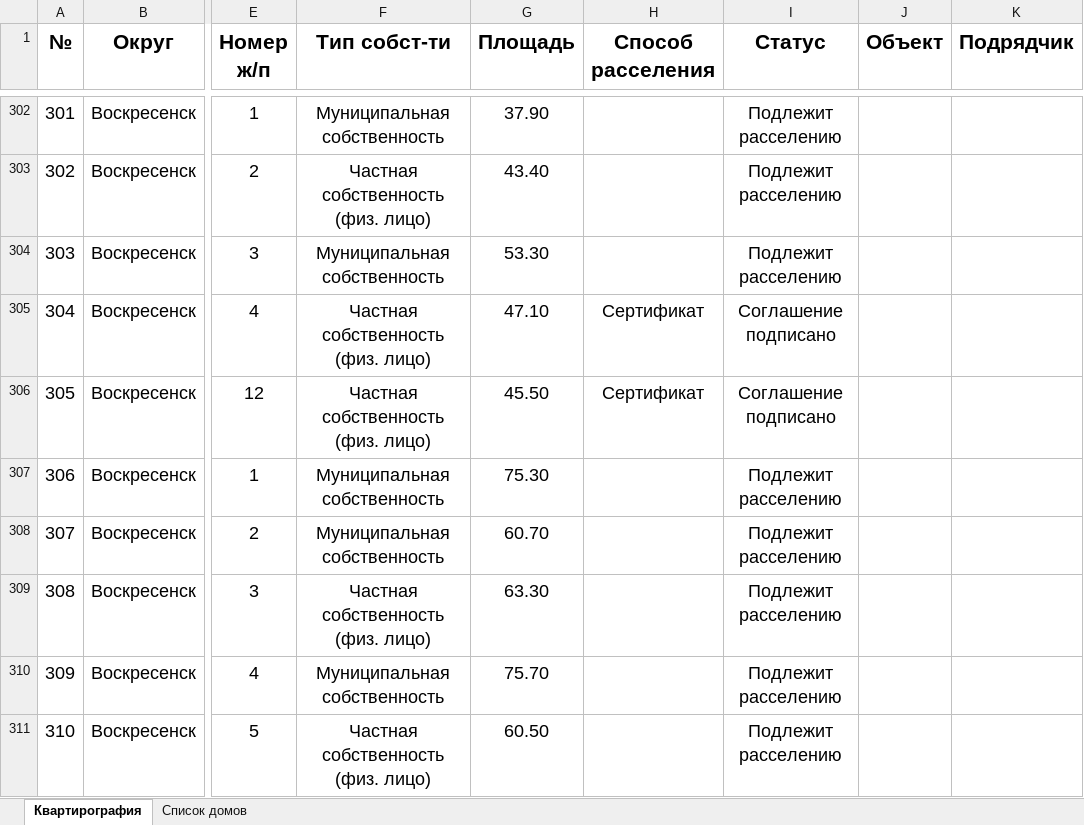
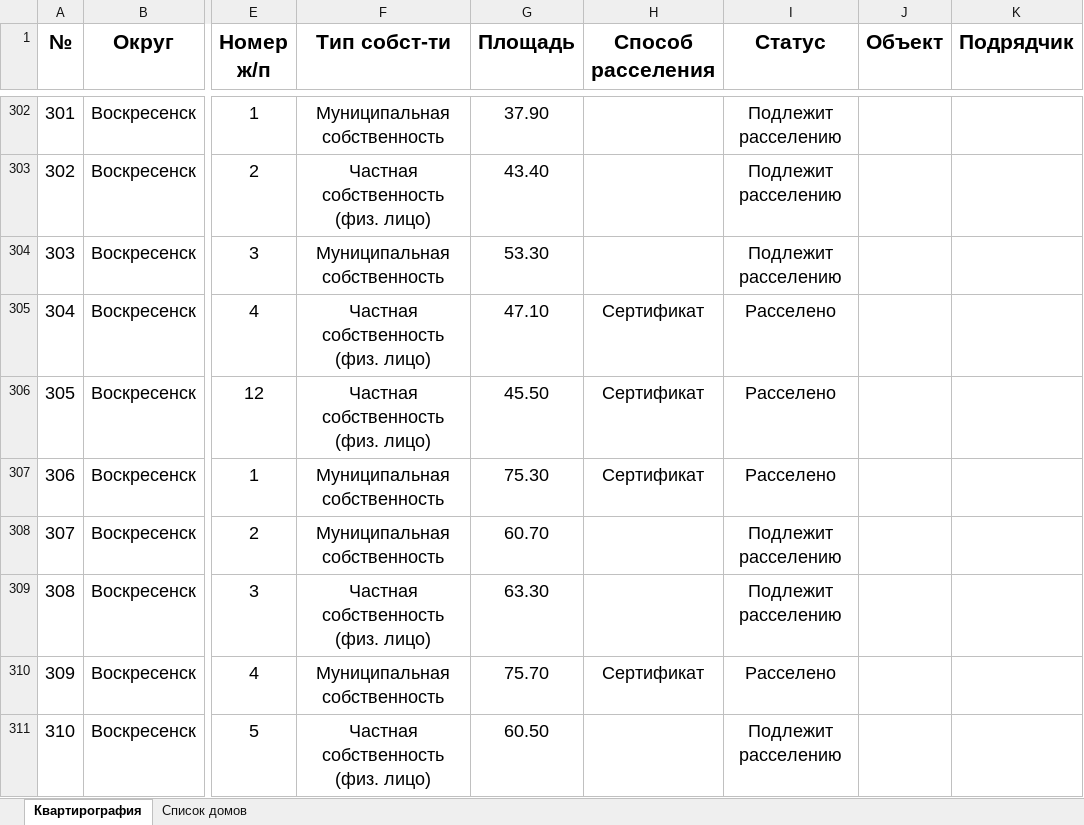
Before and after one commit to georgedzhanaev-eng/RASSELENIE, an Excel workbook: files/Воскресенск.xlsx, sheet Квартирография, drawn as a sheet; only a part is shown, gaps mark what is left out; values as stored, in another font and other column widths than the file's, no borders; the diff covers the shown part only; the diff names each change by its address in the sheet, - before the commit and + after, or states it on an @@ line.

Commit message:
Оригинал файла «Воскресенск.xlsx» (Воскресенск)

```diff
--- a/files/Воскресенск.xlsx (sheet Квартирография)
+++ b/files/Воскресенск.xlsx (sheet Квартирография)
-I305:I306 (Статус): Соглашение подписано
+I305:I306 (Статус): Расселено
-H307 (Способ расселения): (empty)
+H307 (Способ расселения): Сертификат
-I307 (Статус): Подлежит расселению
+I307 (Статус): Расселено
-H310 (Способ расселения): (empty)
+H310 (Способ расселения): Сертификат
-I310 (Статус): Подлежит расселению
+I310 (Статус): Расселено
```
Also changed, not shown: 52 edited cells elsewhere in this sheet, sheet Список домов.
